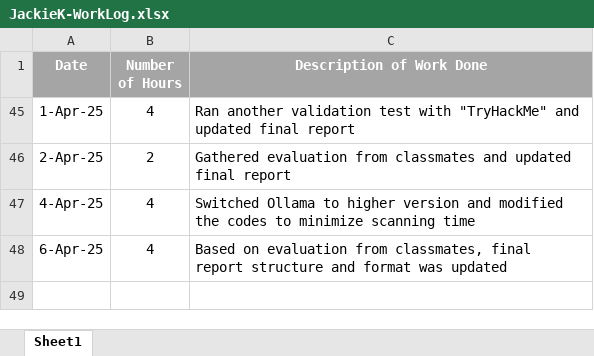
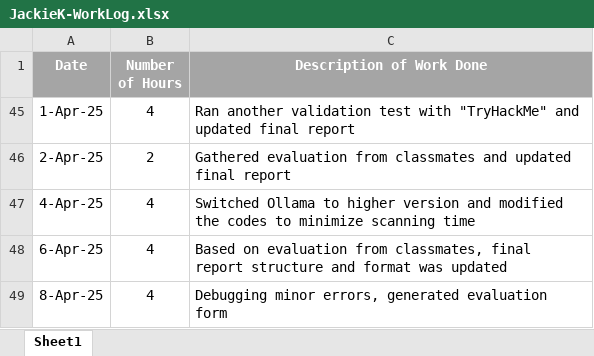
Before and after one commit to Jackie-Douglas/W25_4495_S1_JackieK, an Excel workbook: Misc/JackieK-WorkLog.xlsx, sheet Sheet1, drawn as a sheet; values as stored, in another font and other column widths than the file's, no borders; the diff names each change by its address in the sheet, - before the commit and + after, or states it on an @@ line.

Commit message:
Add files via upload

```diff
--- a/Misc/JackieK-WorkLog.xlsx (sheet Sheet1)
+++ b/Misc/JackieK-WorkLog.xlsx (sheet Sheet1)
+row 49: 8-Apr-25 | 4 | Debugging minor errors, generated evaluation form
```
